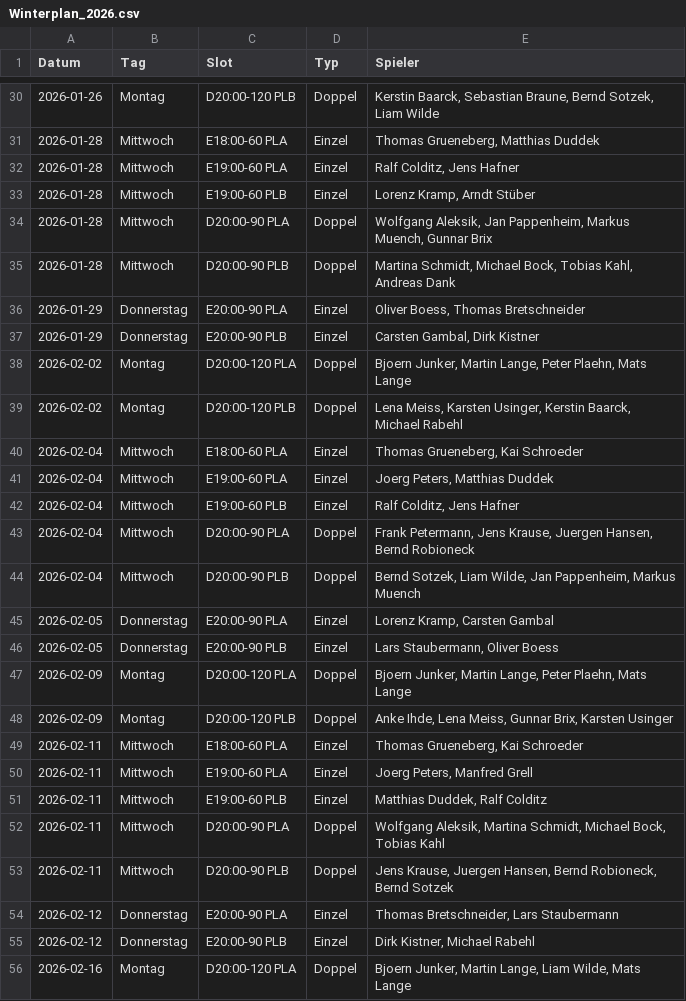
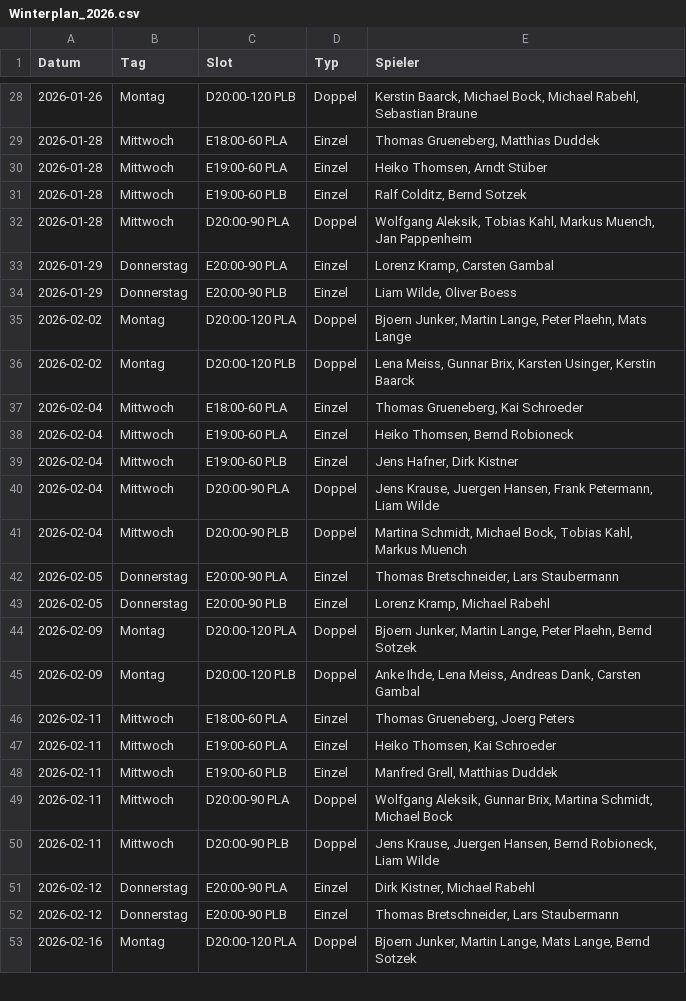
Before and after one commit to liamw8lde/Winter-2024_2025-Training-PLan, a CSV file: Winterplan_2026.csv, drawn as a sheet; only a part is shown, gaps mark what is left out; the diff covers the shown part only.

```diff
--- a/Winterplan_2026.csv
+++ b/Winterplan_2026.csv
@@ -30,27 +28,26 @@ Datum,Tag,Slot,Typ,Spieler
-2026-01-26,Montag,D20:00-120 PLB,Doppel,"Kerstin Baarck, Sebastian Braune, Bernd Sotzek, Liam Wilde"
+2026-01-26,Montag,D20:00-120 PLB,Doppel,"Kerstin Baarck, Michael Bock, Michael Rabehl, Sebastian Braune"
 2026-01-28,Mittwoch,E18:00-60 PLA,Einzel,"Thomas Grueneberg, Matthias Duddek"
-2026-01-28,Mittwoch,E19:00-60 PLA,Einzel,"Ralf Colditz, Jens Hafner"
-2026-01-28,Mittwoch,E19:00-60 PLB,Einzel,"Lorenz Kramp, Arndt Stüber"
-2026-01-28,Mittwoch,D20:00-90 PLA,Doppel,"Wolfgang Aleksik, Jan Pappenheim, Markus Muench, Gunnar Brix"
-2026-01-28,Mittwoch,D20:00-90 PLB,Doppel,"Martina Schmidt, Michael Bock, Tobias Kahl, Andreas Dank"
-2026-01-29,Donnerstag,E20:00-90 PLA,Einzel,"Oliver Boess, Thomas Bretschneider"
-2026-01-29,Donnerstag,E20:00-90 PLB,Einzel,"Carsten Gambal, Dirk Kistner"
+2026-01-28,Mittwoch,E19:00-60 PLA,Einzel,"Heiko Thomsen, Arndt Stüber"
+2026-01-28,Mittwoch,E19:00-60 PLB,Einzel,"Ralf Colditz, Bernd Sotzek"
+2026-01-28,Mittwoch,D20:00-90 PLA,Doppel,"Wolfgang Aleksik, Tobias Kahl, Markus Muench, Jan Pappenheim"
+2026-01-29,Donnerstag,E20:00-90 PLA,Einzel,"Lorenz Kramp, Carsten Gambal"
+2026-01-29,Donnerstag,E20:00-90 PLB,Einzel,"Liam Wilde, Oliver Boess"
 2026-02-02,Montag,D20:00-120 PLA,Doppel,"Bjoern Junker, Martin Lange, Peter Plaehn, Mats Lange"
-2026-02-02,Montag,D20:00-120 PLB,Doppel,"Lena Meiss, Karsten Usinger, Kerstin Baarck, Michael Rabehl"
+2026-02-02,Montag,D20:00-120 PLB,Doppel,"Lena Meiss, Gunnar Brix, Karsten Usinger, Kerstin Baarck"
 2026-02-04,Mittwoch,E18:00-60 PLA,Einzel,"Thomas Grueneberg, Kai Schroeder"
-2026-02-04,Mittwoch,E19:00-60 PLA,Einzel,"Joerg Peters, Matthias Duddek"
-2026-02-04,Mittwoch,E19:00-60 PLB,Einzel,"Ralf Colditz, Jens Hafner"
-2026-02-04,Mittwoch,D20:00-90 PLA,Doppel,"Frank Petermann, Jens Krause, Juergen Hansen, Bernd Robioneck"
-2026-02-04,Mittwoch,D20:00-90 PLB,Doppel,"Bernd Sotzek, Liam Wilde, Jan Pappenheim, Markus Muench"
-2026-02-05,Donnerstag,E20:00-90 PLA,Einzel,"Lorenz Kramp, Carsten Gambal"
-2026-02-05,Donnerstag,E20:00-90 PLB,Einzel,"Lars Staubermann, Oliver Boess"
-2026-02-09,Montag,D20:00-120 PLA,Doppel,"Bjoern Junker, Martin Lange, Peter Plaehn, Mats Lange"
-2026-02-09,Montag,D20:00-120 PLB,Doppel,"Anke Ihde, Lena Meiss, Gunnar Brix, Karsten Usinger"
-2026-02-11,Mittwoch,E18:00-60 PLA,Einzel,"Thomas Grueneberg, Kai Schroeder"
-2026-02-11,Mittwoch,E19:00-60 PLA,Einzel,"Joerg Peters, Manfred Grell"
-2026-02-11,Mittwoch,E19:00-60 PLB,Einzel,"Matthias Duddek, Ralf Colditz"
-2026-02-11,Mittwoch,D20:00-90 PLA,Doppel,"Wolfgang Aleksik, Martina Schmidt, Michael Bock, Tobias Kahl"
-2026-02-11,Mittwoch,D20:00-90 PLB,Doppel,"Jens Krause, Juergen Hansen, Bernd Robioneck, Bernd Sotzek"
-2026-02-12,Donnerstag,E20:00-90 PLA,Einzel,"Thomas Bretschneider, Lars Staubermann"
-2026-02-12,Donnerstag,E20:00-90 PLB,Einzel,"Dirk Kistner, Michael Rabehl"
-2026-02-16,Montag,D20:00-120 PLA,Doppel,"Bjoern Junker, Martin Lange, Liam Wilde, Mats Lange"
+2026-02-04,Mittwoch,E19:00-60 PLA,Einzel,"Heiko Thomsen, Bernd Robioneck"
+2026-02-04,Mittwoch,E19:00-60 PLB,Einzel,"Jens Hafner, Dirk Kistner"
+2026-02-04,Mittwoch,D20:00-90 PLA,Doppel,"Jens Krause, Juergen Hansen, Frank Petermann, Liam Wilde"
+2026-02-04,Mittwoch,D20:00-90 PLB,Doppel,"Martina Schmidt, Michael Bock, Tobias Kahl, Markus Muench"
+2026-02-05,Donnerstag,E20:00-90 PLA,Einzel,"Thomas Bretschneider, Lars Staubermann"
+2026-02-05,Donnerstag,E20:00-90 PLB,Einzel,"Lorenz Kramp, Michael Rabehl"
+2026-02-09,Montag,D20:00-120 PLA,Doppel,"Bjoern Junker, Martin Lange, Peter Plaehn, Bernd Sotzek"
+2026-02-09,Montag,D20:00-120 PLB,Doppel,"Anke Ihde, Lena Meiss, Andreas Dank, Carsten Gambal"
+2026-02-11,Mittwoch,E18:00-60 PLA,Einzel,"Thomas Grueneberg, Joerg Peters"
+2026-02-11,Mittwoch,E19:00-60 PLA,Einzel,"Heiko Thomsen, Kai Schroeder"
+2026-02-11,Mittwoch,E19:00-60 PLB,Einzel,"Manfred Grell, Matthias Duddek"
+2026-02-11,Mittwoch,D20:00-90 PLA,Doppel,"Wolfgang Aleksik, Gunnar Brix, Martina Schmidt, Michael Bock"
+2026-02-11,Mittwoch,D20:00-90 PLB,Doppel,"Jens Krause, Juergen Hansen, Bernd Robioneck, Liam Wilde"
+2026-02-12,Donnerstag,E20:00-90 PLA,Einzel,"Dirk Kistner, Michael Rabehl"
+2026-02-12,Donnerstag,E20:00-90 PLB,Einzel,"Thomas Bretschneider, Lars Staubermann"
+2026-02-16,Montag,D20:00-120 PLA,Doppel,"Bjoern Junker, Martin Lange, Mats Lange, Bernd Sotzek"
```
Also changed, not shown: 5 added rows, 4 removed rows and 98 edited cells elsewhere in this file.
